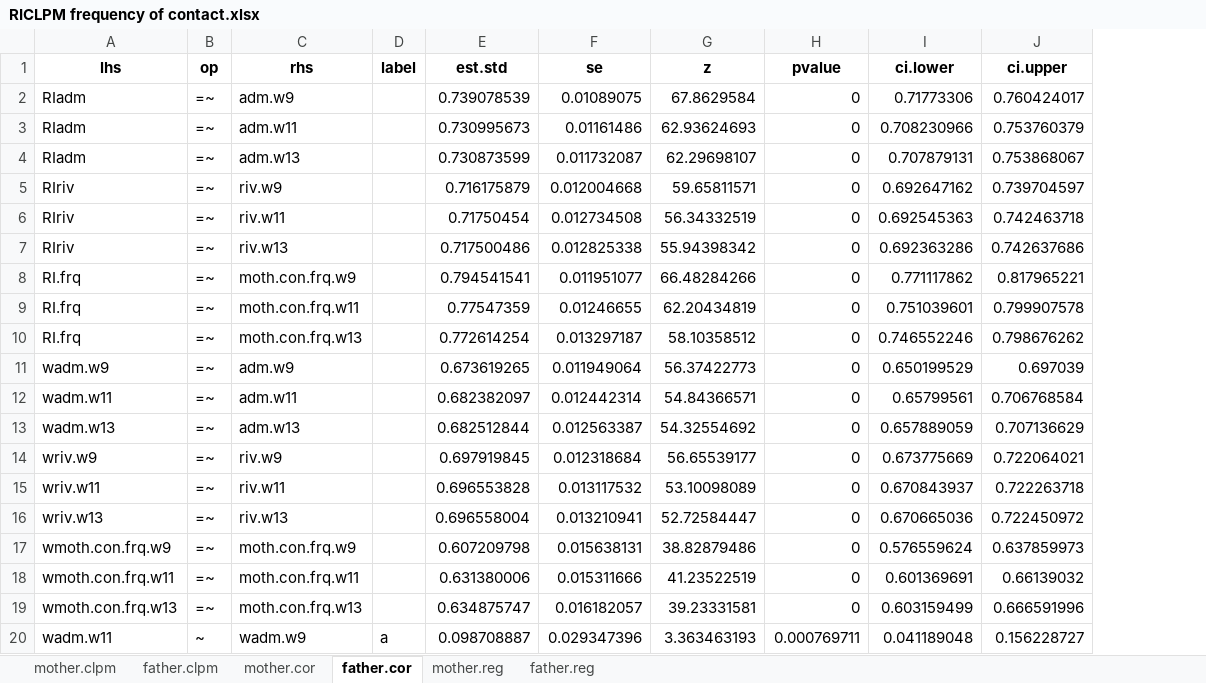
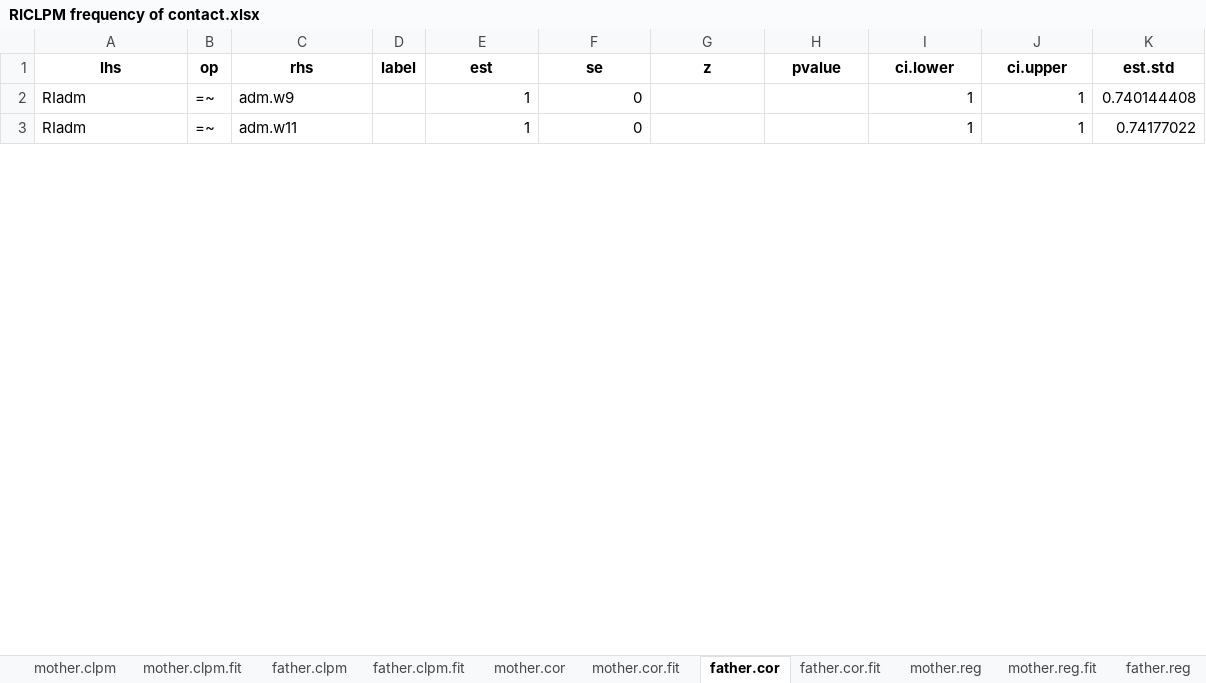
Before and after one commit to Artur-Sawicki/narc-and-intergenerational-assistance, an Excel workbook: output/tables/RICLPM frequency of contact.xlsx, sheet father.cor, drawn as a sheet; only a part is shown; values as stored, in another font and other column widths than the file's, no borders; removed rows and columns are numbered as before the commit, all else as after; the diff covers the shown part only; the diff names each change by its address in the sheet, - before the commit and + after, or states it on an @@ line.

```diff
--- a/output/tables/RICLPM frequency of contact.xlsx (sheet father.cor)
+++ b/output/tables/RICLPM frequency of contact.xlsx (sheet father.cor)
+sheet tab: mother.clpm.fit
+sheet tab: father.clpm.fit
+sheet tab: mother.cor.fit
+sheet tab: father.cor.fit
+sheet tab: mother.reg.fit
+column K (est.std), rows 2-3: 0.740144408 | 0.74177022
-E1: est.std
+E1: est
-E2 (est): 0.739078539
+E2 (est): 1
-F2 (se): 0.01089075
+F2 (se): 0
-G2 (z): 67.8629584
+G2 (z): (empty)
-H2:H3 (pvalue): 0
+H2:H3 (pvalue): (empty)
-I2 (ci.lower): 0.71773306
+I2 (ci.lower): 1
-J2 (ci.upper): 0.760424017
+J2 (ci.upper): 1
-E3 (est): 0.730995673
+E3 (est): 1
-F3 (se): 0.01161486
+F3 (se): 0
-G3 (z): 62.93624693
+G3 (z): (empty)
-I3 (ci.lower): 0.708230966
+I3 (ci.lower): 1
-J3 (ci.upper): 0.753760379
+J3 (ci.upper): 1
-row 4: RIadm | =~ | adm.w13 |  | 0.730873599 | 0.011732087 | 62.29698107 | 0 | 0.707879131 | 0.753868067
-row 5: RIriv | =~ | riv.w9 |  | 0.716175879 | 0.012004668 | 59.65811571 | 0 | 0.692647162 | 0.739704597
-row 6: RIriv | =~ | riv.w11 |  | 0.71750454 | 0.012734508 | 56.34332519 | 0 | 0.692545363 | 0.742463718
-row 7: RIriv | =~ | riv.w13 |  | 0.717500486 | 0.012825338 | 55.94398342 | 0 | 0.692363286 | 0.742637686
-row 8: RI.frq | =~ | moth.con.frq.w9 |  | 0.794541541 | 0.011951077 | 66.48284266 | 0 | 0.771117862 | 0.817965221
-row 9: RI.frq | =~ | moth.con.frq.w11 |  | 0.77547359 | 0.01246655 | 62.20434819 | 0 | 0.751039601 | 0.799907578
-row 10: RI.frq | =~ | moth.con.frq.w13 |  | 0.772614254 | 0.013297187 | 58.10358512 | 0 | 0.746552246 | 0.798676262
-row 11: wadm.w9 | =~ | adm.w9 |  | 0.673619265 | 0.011949064 | 56.37422773 | 0 | 0.650199529 | 0.697039
-row 12: wadm.w11 | =~ | adm.w11 |  | 0.682382097 | 0.012442314 | 54.84366571 | 0 | 0.65799561 | 0.706768584
-row 13: wadm.w13 | =~ | adm.w13 |  | 0.682512844 | 0.012563387 | 54.32554692 | 0 | 0.657889059 | 0.707136629
-row 14: wriv.w9 | =~ | riv.w9 |  | 0.697919845 | 0.012318684 | 56.65539177 | 0 | 0.673775669 | 0.722064021
-row 15: wriv.w11 | =~ | riv.w11 |  | 0.696553828 | 0.013117532 | 53.10098089 | 0 | 0.670843937 | 0.722263718
-row 16: wriv.w13 | =~ | riv.w13 |  | 0.696558004 | 0.013210941 | 52.72584447 | 0 | 0.670665036 | 0.722450972
-row 17: wmoth.con.frq.w9 | =~ | moth.con.frq.w9 |  | 0.607209798 | 0.015638131 | 38.82879486 | 0 | 0.576559624 | 0.637859973
-row 18: wmoth.con.frq.w11 | =~ | moth.con.frq.w11 |  | 0.631380006 | 0.015311666 | 41.23522519 | 0 | 0.601369691 | 0.66139032
-row 19: wmoth.con.frq.w13 | =~ | moth.con.frq.w13 |  | 0.634875747 | 0.016182057 | 39.23331581 | 0 | 0.603159499 | 0.666591996
-row 20: wadm.w11 | ~ | wadm.w9 | a | 0.098708887 | 0.029347396 | 3.363463193 | 0.000769711 | 0.041189048 | 0.156228727
```
Also changed, not shown: 51 added rows, 34 removed rows and 72 edited cells elsewhere in this sheet, sheet father.clpm, sheet mother.cor, sheet mother.reg, sheet father.reg, sheet mother.clpm, other sheet tabs, output/tables/RICLPM conflict.xlsx, output/tables/RICLPM emotional closeness.xlsx, 7 other files.
